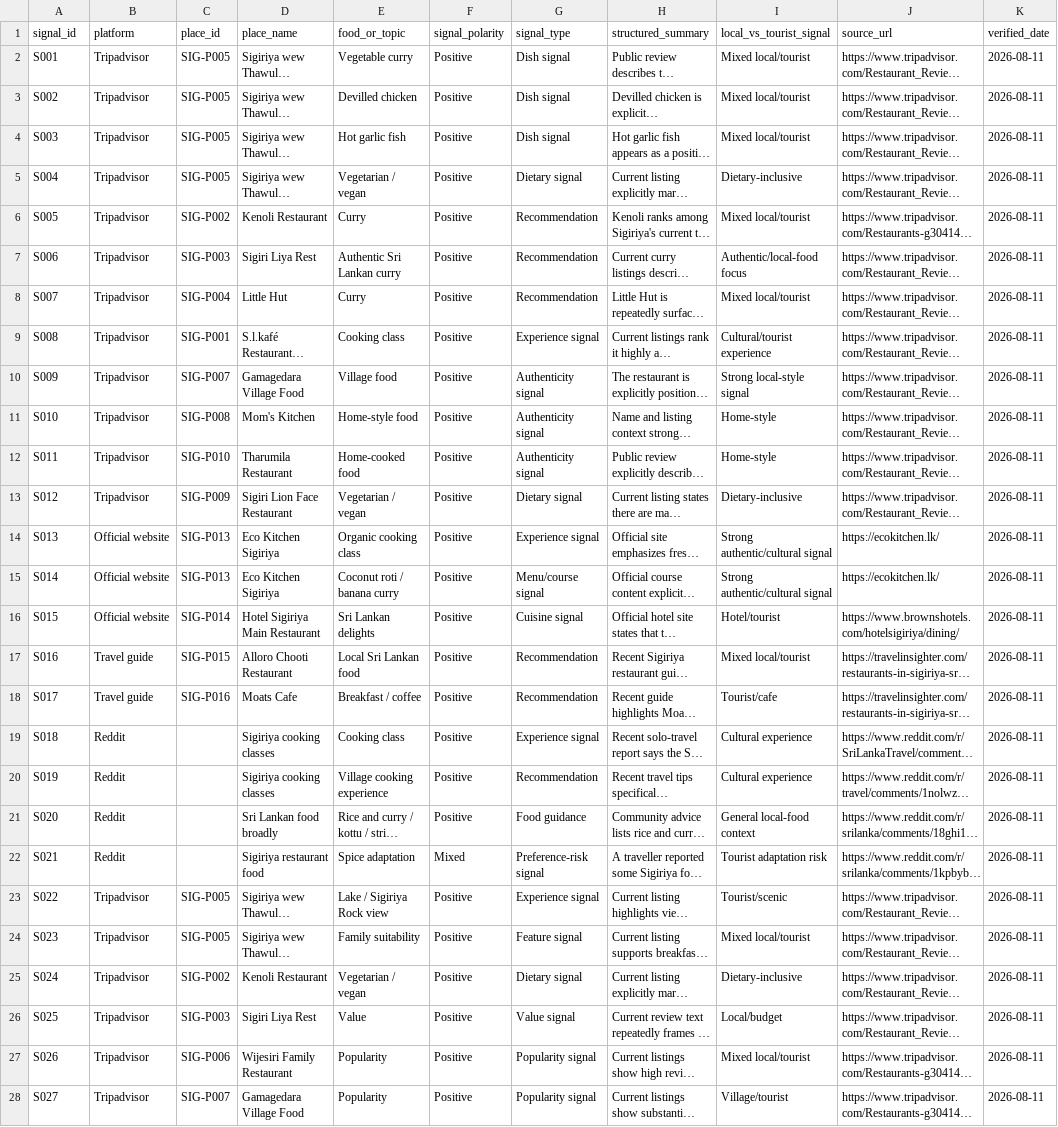
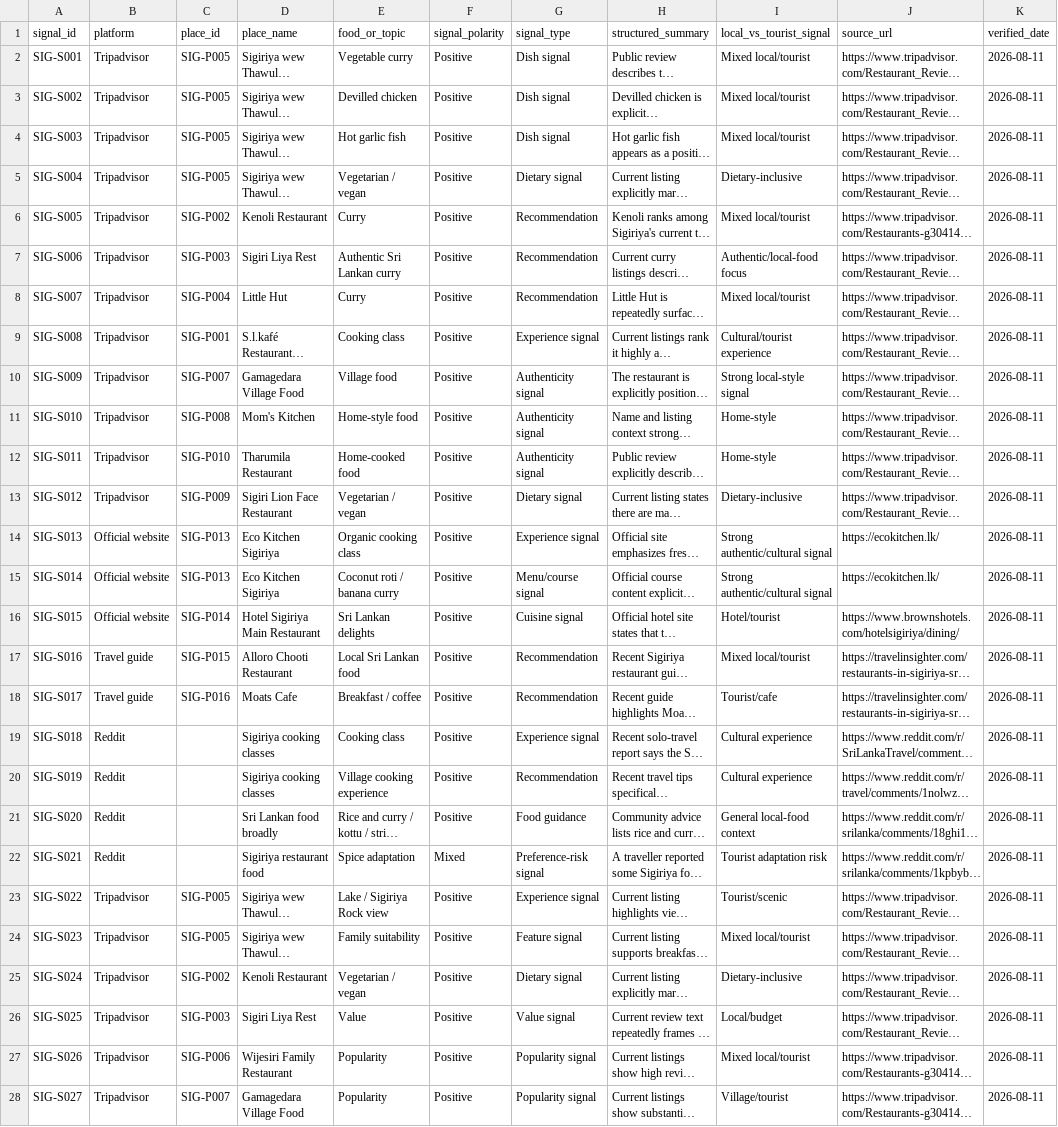
Before and after one commit to gima2003/serendib-ai, a CSV file: backend/data/food/standardized/social_recommendations/sigiriya_social_recommendations.csv, drawn as a sheet; only a part is shown; long unchanged cells end in …; the diff covers the shown part only; the diff names each change by its address in the sheet, - before the commit and + after, or states it on an @@ line.

```diff
--- a/backend/data/food/standardized/social_recommendations/sigiriya_social_recommendations.csv
+++ b/backend/data/food/standardized/social_recommendations/sigiriya_social_recommendations.csv
-A2 (signal_id): S001
+A2 (signal_id): SIG-S001
-A3 (signal_id): S002
+A3 (signal_id): SIG-S002
-A4 (signal_id): S003
+A4 (signal_id): SIG-S003
-A5 (signal_id): S004
+A5 (signal_id): SIG-S004
-A6 (signal_id): S005
+A6 (signal_id): SIG-S005
-A7 (signal_id): S006
+A7 (signal_id): SIG-S006
-A8 (signal_id): S007
+A8 (signal_id): SIG-S007
-A9 (signal_id): S008
+A9 (signal_id): SIG-S008
-A10 (signal_id): S009
+A10 (signal_id): SIG-S009
-A11 (signal_id): S010
+A11 (signal_id): SIG-S010
-A12 (signal_id): S011
+A12 (signal_id): SIG-S011
-A13 (signal_id): S012
+A13 (signal_id): SIG-S012
-A14 (signal_id): S013
+A14 (signal_id): SIG-S013
-A15 (signal_id): S014
+A15 (signal_id): SIG-S014
-A16 (signal_id): S015
+A16 (signal_id): SIG-S015
-A17 (signal_id): S016
+A17 (signal_id): SIG-S016
-A18 (signal_id): S017
+A18 (signal_id): SIG-S017
-A19 (signal_id): S018
+A19 (signal_id): SIG-S018
-A20 (signal_id): S019
+A20 (signal_id): SIG-S019
-A21 (signal_id): S020
+A21 (signal_id): SIG-S020
-A22 (signal_id): S021
+A22 (signal_id): SIG-S021
-A23 (signal_id): S022
+A23 (signal_id): SIG-S022
-A24 (signal_id): S023
+A24 (signal_id): SIG-S023
-A25 (signal_id): S024
+A25 (signal_id): SIG-S024
-A26 (signal_id): S025
+A26 (signal_id): SIG-S025
-A27 (signal_id): S026
+A27 (signal_id): SIG-S026
-A28 (signal_id): S027
+A28 (signal_id): SIG-S027
```
Also changed, not shown: 3 edited cells elsewhere in this file, backend/data/food/standardized/social_recommendations/arugam_bay_social_recommendations.csv, backend/data/food/standardized/social_recommendations/bandarawela_social_recommendations.csv, 36 other files.
